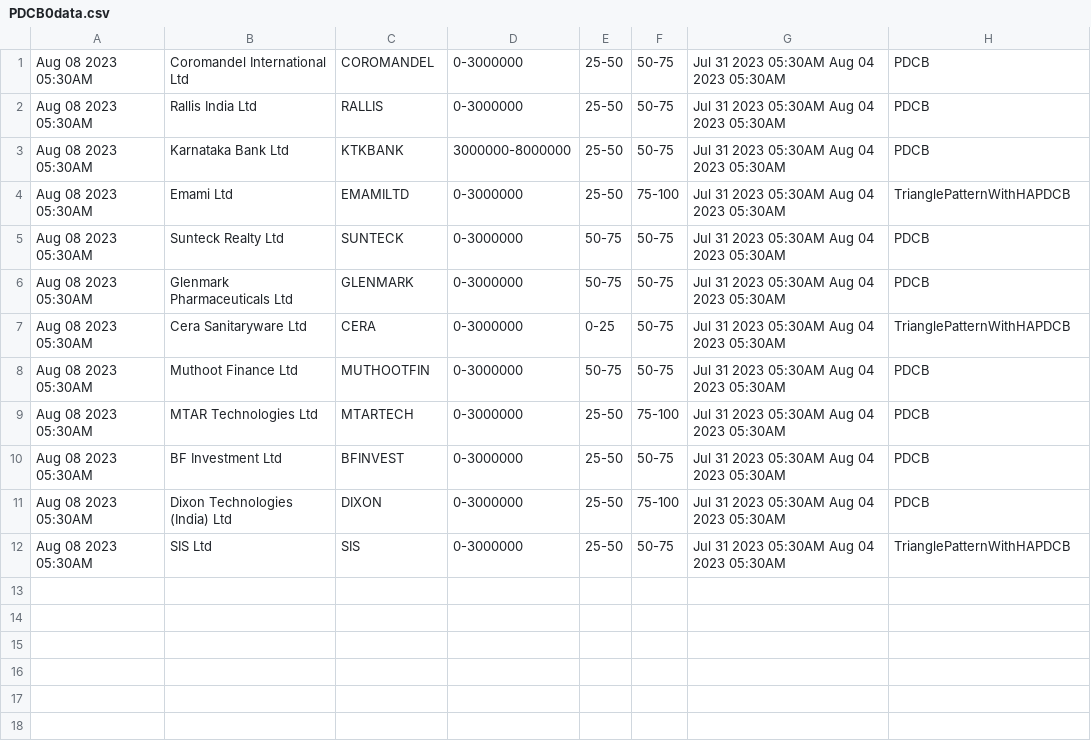
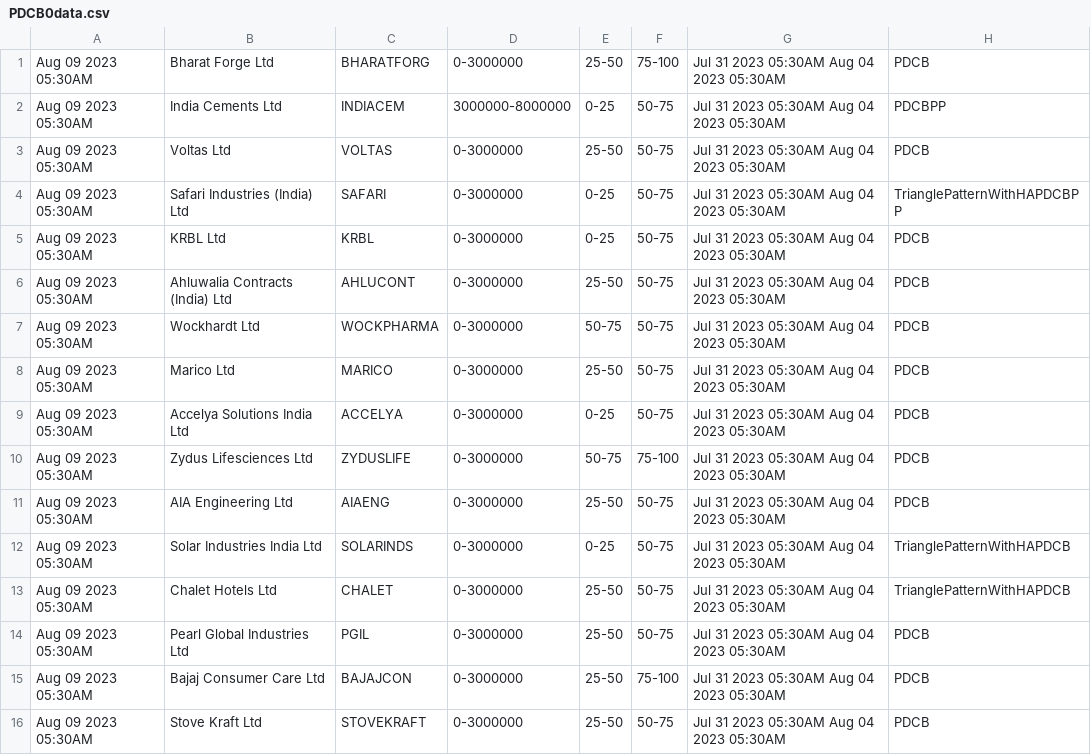
Before and after one commit to bentx/StockSpell, a CSV file: Results/today/PDCB0data.csv, drawn as a sheet.

```diff
--- a/Results/today/PDCB0data.csv
+++ b/Results/today/PDCB0data.csv
@@ -1,12 +1,16 @@
-Aug 08 2023 05:30AM,Coromandel International Ltd,COROMANDEL,0-3000000,25-50,50-75,Jul 31 2023 05:30AM Aug 04 2023 05:30AM,PDCB
-Aug 08 2023 05:30AM,Rallis India Ltd,RALLIS,0-3000000,25-50,50-75,Jul 31 2023 05:30AM Aug 04 2023 05:30AM,PDCB
-Aug 08 2023 05:30AM,Karnataka Bank Ltd,KTKBANK,3000000-8000000,25-50,50-75,Jul 31 2023 05:30AM Aug 04 2023 05:30AM,PDCB
-Aug 08 2023 05:30AM,Emami Ltd,EMAMILTD,0-3000000,25-50,75-100,Jul 31 2023 05:30AM Aug 04 2023 05:30AM,TrianglePatternWithHAPDCB
-Aug 08 2023 05:30AM,Sunteck Realty Ltd,SUNTECK,0-3000000,50-75,50-75,Jul 31 2023 05:30AM Aug 04 2023 05:30AM,PDCB
-Aug 08 2023 05:30AM,Glenmark Pharmaceuticals Ltd,GLENMARK,0-3000000,50-75,50-75,Jul 31 2023 05:30AM Aug 04 2023 05:30AM,PDCB
-Aug 08 2023 05:30AM,Cera Sanitaryware Ltd,CERA,0-3000000,0-25,50-75,Jul 31 2023 05:30AM Aug 04 2023 05:30AM,TrianglePatternWithHAPDCB
-Aug 08 2023 05:30AM,Muthoot Finance Ltd,MUTHOOTFIN,0-3000000,50-75,50-75,Jul 31 2023 05:30AM Aug 04 2023 05:30AM,PDCB
-Aug 08 2023 05:30AM,MTAR Technologies Ltd,MTARTECH,0-3000000,25-50,75-100,Jul 31 2023 05:30AM Aug 04 2023 05:30AM,PDCB
-Aug 08 2023 05:30AM,BF Investment Ltd,BFINVEST,0-3000000,25-50,50-75,Jul 31 2023 05:30AM Aug 04 2023 05:30AM,PDCB
-Aug 08 2023 05:30AM,Dixon Technologies (India) Ltd,DIXON,0-3000000,25-50,75-100,Jul 31 2023 05:30AM Aug 04 2023 05:30AM,PDCB
-Aug 08 2023 05:30AM,SIS Ltd,SIS,0-3000000,25-50,50-75,Jul 31 2023 05:30AM Aug 04 2023 05:30AM,TrianglePatternWithHAPDCB
+Aug 09 2023 05:30AM,Bharat Forge Ltd,BHARATFORG,0-3000000,25-50,75-100,Jul 31 2023 05:30AM Aug 04 2023 05:30AM,PDCB
+Aug 09 2023 05:30AM,India Cements Ltd,INDIACEM,3000000-8000000,0-25,50-75,Jul 31 2023 05:30AM Aug 04 2023 05:30AM,PDCBPP
+Aug 09 2023 05:30AM,Voltas Ltd,VOLTAS,0-3000000,25-50,50-75,Jul 31 2023 05:30AM Aug 04 2023 05:30AM,PDCB
+Aug 09 2023 05:30AM,Safari Industries (India) Ltd,SAFARI,0-3000000,0-25,50-75,Jul 31 2023 05:30AM Aug 04 2023 05:30AM,TrianglePatternWithHAPDCBPP
+Aug 09 2023 05:30AM,KRBL Ltd,KRBL,0-3000000,0-25,50-75,Jul 31 2023 05:30AM Aug 04 2023 05:30AM,PDCB
+Aug 09 2023 05:30AM,Ahluwalia Contracts (India) Ltd,AHLUCONT,0-3000000,25-50,50-75,Jul 31 2023 05:30AM Aug 04 2023 05:30AM,PDCB
+Aug 09 2023 05:30AM,Wockhardt Ltd,WOCKPHARMA,0-3000000,50-75,50-75,Jul 31 2023 05:30AM Aug 04 2023 05:30AM,PDCB
+Aug 09 2023 05:30AM,Marico Ltd,MARICO,0-3000000,25-50,50-75,Jul 31 2023 05:30AM Aug 04 2023 05:30AM,PDCB
+Aug 09 2023 05:30AM,Accelya Solutions India Ltd,ACCELYA,0-3000000,0-25,50-75,Jul 31 2023 05:30AM Aug 04 2023 05:30AM,PDCB
+Aug 09 2023 05:30AM,Zydus Lifesciences Ltd,ZYDUSLIFE,0-3000000,50-75,75-100,Jul 31 2023 05:30AM Aug 04 2023 05:30AM,PDCB
+Aug 09 2023 05:30AM,AIA Engineering Ltd,AIAENG,0-3000000,25-50,50-75,Jul 31 2023 05:30AM Aug 04 2023 05:30AM,PDCB
+Aug 09 2023 05:30AM,Solar Industries India Ltd,SOLARINDS,0-3000000,0-25,50-75,Jul 31 2023 05:30AM Aug 04 2023 05:30AM,TrianglePatternWithHAPDCB
+Aug 09 2023 05:30AM,Chalet Hotels Ltd,CHALET,0-3000000,25-50,50-75,Jul 31 2023 05:30AM Aug 04 2023 05:30AM,TrianglePatternWithHAPDCB
+Aug 09 2023 05:30AM,Pearl Global Industries Ltd,PGIL,0-3000000,25-50,50-75,Jul 31 2023 05:30AM Aug 04 2023 05:30AM,PDCB
+Aug 09 2023 05:30AM,Bajaj Consumer Care Ltd,BAJAJCON,0-3000000,25-50,75-100,Jul 31 2023 05:30AM Aug 04 2023 05:30AM,PDCB
+Aug 09 2023 05:30AM,Stove Kraft Ltd,STOVEKRAFT,0-3000000,25-50,50-75,Jul 31 2023 05:30AM Aug 04 2023 05:30AM,PDCB
```
Also changed, not shown: Results/details/1WA12data.csv, Results/details/PP1data.csv, 53 other files.
